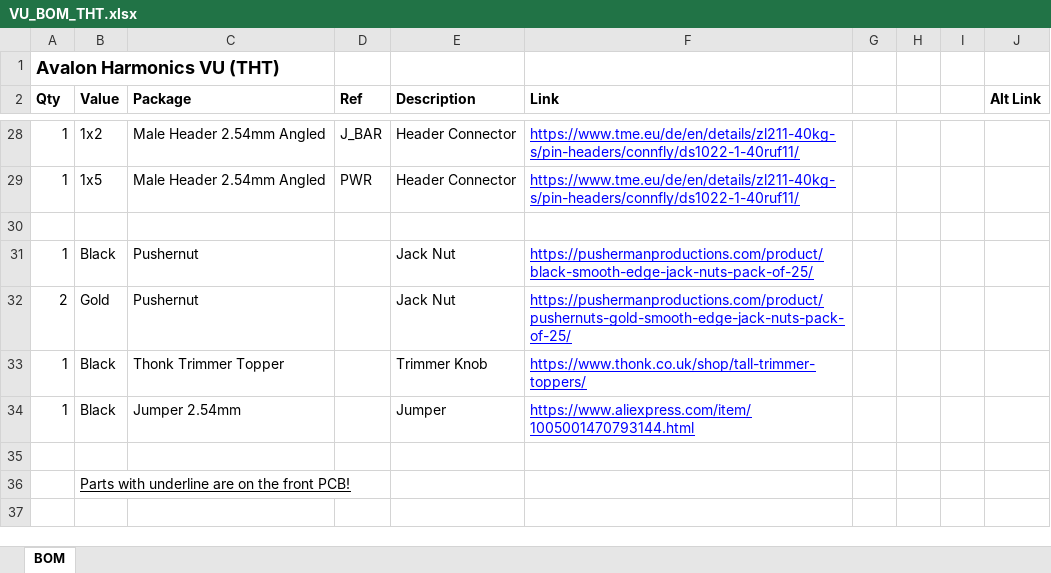
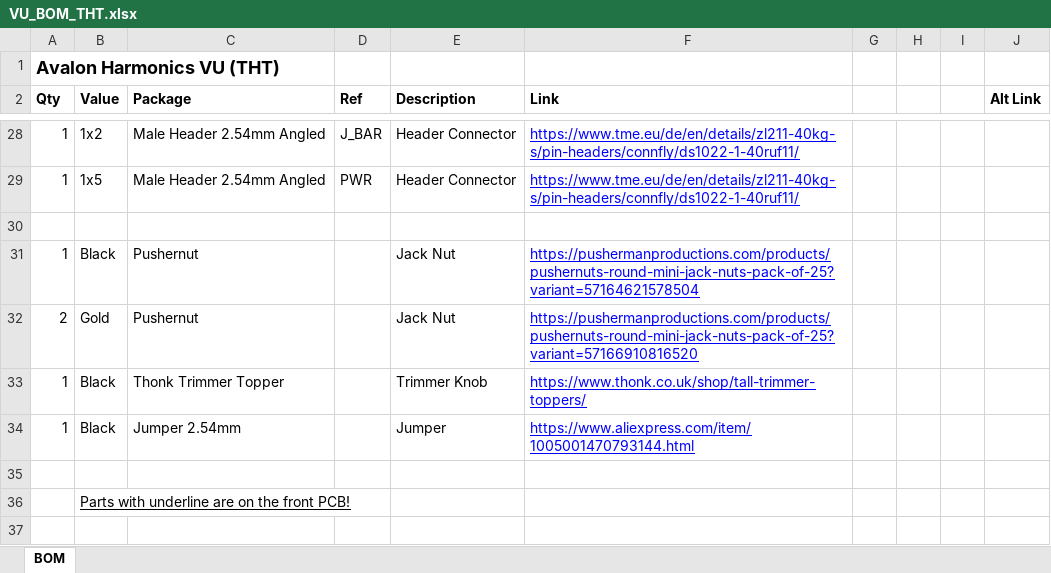
Before and after one commit to Thorinair/Avalon-Harmonics, an Excel workbook: Modules/VU/VU_BOM_THT.xlsx, sheet BOM, drawn as a sheet; only a part is shown, gaps mark what is left out; values as stored, in another font and other column widths than the file's, no borders; charts and pictures not drawn; the diff names each change by its address in the sheet, - before the commit and + after, or states it on an @@ line.

```diff
--- a/Modules/VU/VU_BOM_THT.xlsx (sheet BOM)
+++ b/Modules/VU/VU_BOM_THT.xlsx (sheet BOM)
-F31 (Link): https://pushermanproductions.com/product/black-smooth-edge-jack-nuts-pack-of-25/
+F31 (Link): https://pushermanproductions.com/products/pushernuts-round-mini-jack-nuts-pack-of-25?variant=57164621578504
-F32 (Link): https://pushermanproductions.com/product/pushernuts-gold-smooth-edge-jack-nuts-pack-of-25/
+F32 (Link): https://pushermanproductions.com/products/pushernuts-round-mini-jack-nuts-pack-of-25?variant=57166910816520
```
Also changed, not shown: Modules/AxB/AxB_BOM.xlsx, Modules/KickAid/KickAid_BOM.xlsx, 19 other files.
